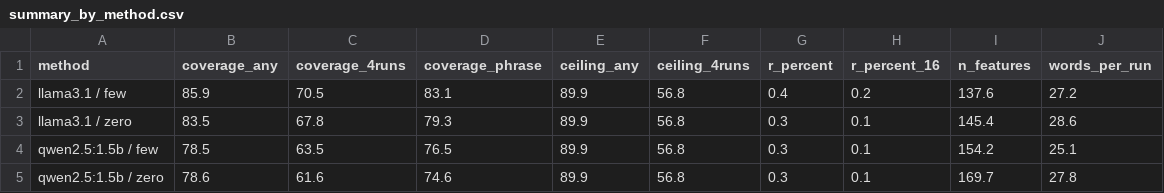
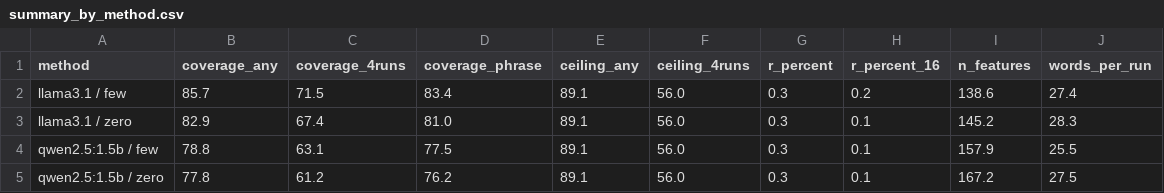
Before and after one commit to SemanticPriming/subs2strudel, a CSV file: llm_feature_norms/results/summary_by_method.csv, drawn as a sheet.

```diff
--- a/llm_feature_norms/results/summary_by_method.csv
+++ b/llm_feature_norms/results/summary_by_method.csv
@@ -1,5 +1,5 @@
 method,coverage_any,coverage_4runs,coverage_phrase,ceiling_any,ceiling_4runs,r_percent,r_percent_16,n_features,words_per_run
-llama3.1 / few,85.9,70.5,83.1,89.9,56.8,0.4,0.2,137.6,27.2
-llama3.1 / zero,83.5,67.8,79.3,89.9,56.8,0.3,0.1,145.4,28.6
-qwen2.5:1.5b / few,78.5,63.5,76.5,89.9,56.8,0.3,0.1,154.2,25.1
-qwen2.5:1.5b / zero,78.6,61.6,74.6,89.9,56.8,0.3,0.1,169.7,27.8
+llama3.1 / few,85.7,71.5,83.4,89.1,56.0,0.3,0.2,138.6,27.4
+llama3.1 / zero,82.9,67.4,81.0,89.1,56.0,0.3,0.1,145.2,28.3
+qwen2.5:1.5b / few,78.8,63.1,77.5,89.1,56.0,0.3,0.1,157.9,25.5
+qwen2.5:1.5b / zero,77.8,61.2,76.2,89.1,56.0,0.3,0.1,167.2,27.5
```
Also changed, not shown: llm_feature_norms/results/calibration.csv, llm_feature_norms/results/inputs/lemma_merge.csv, 25 other files.
